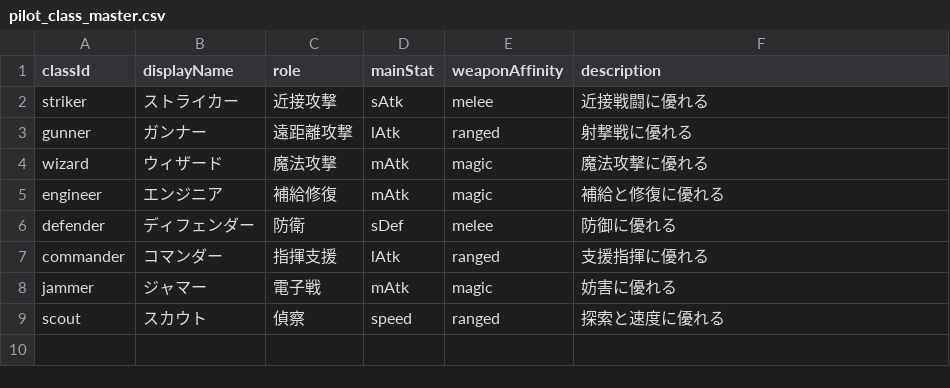
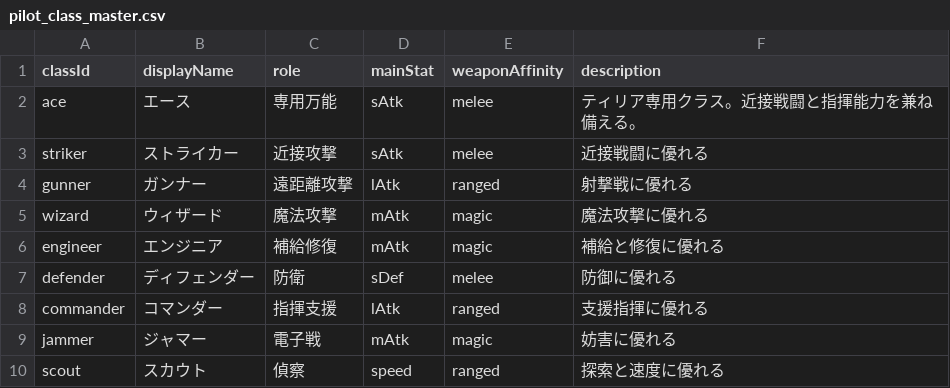
Before and after one commit to theunicornhead-bot/yggdrasill, a CSV file: data/pilot_class_master.csv, drawn as a sheet.

```diff
--- a/data/pilot_class_master.csv
+++ b/data/pilot_class_master.csv
@@ -1,2 +1,3 @@
 classId,displayName,role,mainStat,weaponAffinity,description
+ace,エース,専用万能,sAtk,melee,ティリア専用クラス。近接戦闘と指揮能力を兼ね備える。
 striker,ストライカー,近接攻撃,sAtk,melee,近接戦闘に優れる
```
Also changed, not shown: 6 other files.
